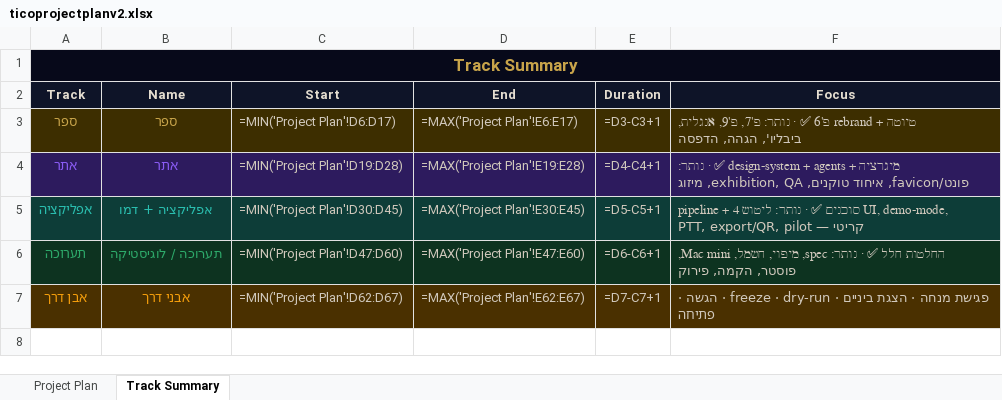
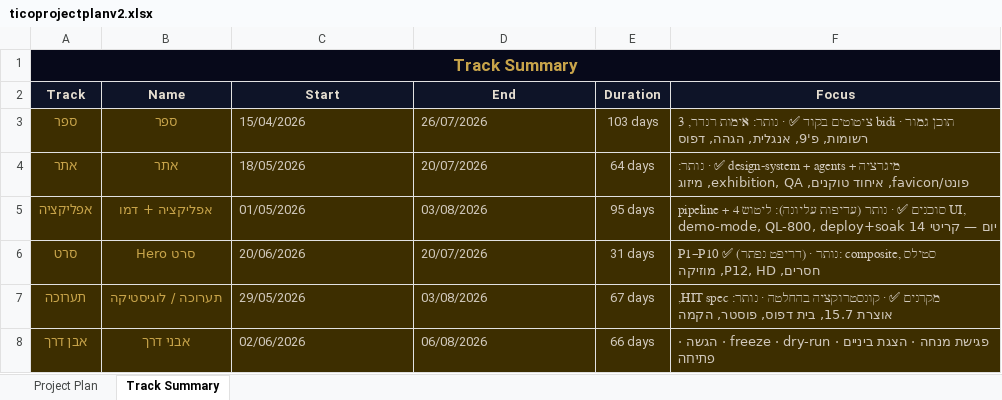
Before and after one commit to dcastiel007/odysee-site, an Excel workbook: scripts/ticoprojectplanv2.xlsx, sheet Track Summary, drawn as a sheet; values as stored, in another font and other column widths than the file's, no borders; formulas without a stored value are shown as written; addresses are those after the commit; the diff names each change by its address in the sheet, - before the commit and + after, or states it on an @@ line.

Commit message:
plan: v3 - hero-video phase, QL-800 + boarding-pass, construction TBD, soak reschedule; regen views + gitignore baks

```diff
--- a/scripts/ticoprojectplanv2.xlsx (sheet Track Summary)
+++ b/scripts/ticoprojectplanv2.xlsx (sheet Track Summary)
-B1:F1 fill: none
+B1:F1 fill: #07091A
-C3 (Start): =MIN('Project Plan'!D6:D17)
+C3 (Start): 15/04/2026
-D3 (End): =MAX('Project Plan'!E6:E17)
+D3 (End): 26/07/2026
-E3 (Duration): =D3-C3+1
+E3 (Duration): 103 days
-F3 (Focus): טיוטה + rebrand פ'6 ✅ · נותר: פ'7, פ'9, אנגלית, ביבליו', הגהה, הדפסה
+F3 (Focus): תוכן גמור · bidi ציטוטים בקוד ✅ · נותר: אימות רנדר, 3 רשומות, פ'9, אנגלית, הגהה, דפוס
-A4:F4 fill: #2D1B5E
+A4:F4 fill: #3D2E00
-A4:B4 text colour: #8B5CF6
+A4:B4 text colour: #C8A44A
-C4 (Start): =MIN('Project Plan'!D19:D28)
+C4 (Start): 18/05/2026
-D4 (End): =MAX('Project Plan'!E19:E28)
+D4 (End): 20/07/2026
-E4 (Duration): =D4-C4+1
+E4 (Duration): 64 days
-A5:F5 fill: #0D3D38
+A5:F5 fill: #3D2E00
-A5:B5 text colour: #2ABFB0
+A5:B5 text colour: #C8A44A
-C5 (Start): =MIN('Project Plan'!D30:D45)
+C5 (Start): 01/05/2026
-D5 (End): =MAX('Project Plan'!E30:E45)
+D5 (End): 03/08/2026
-E5 (Duration): =D5-C5+1
+E5 (Duration): 95 days
-F5 (Focus): …✅ · נותר: ליטוש UI, demo-mode, PTT, export/QR, pilot — קריטי
+F5 (Focus): …✅ · נותר (עדיפות עליונה): ליטוש UI, demo-mode, QL-800, deploy+soak 14 יום — קריטי
+row 6: סרט | סרט Hero | 20/06/2026 | 20/07/2026 | 31 days | P1–P10 ✅ (דריפט נפתר) · נותר: composite, סטילס חסרים, P12, HD, מוזיקה
-A7:F7 fill: #0D3320
+A7:F7 fill: #3D2E00
-A7:B7 text colour: #2DAA6A
+A7:B7 text colour: #C8A44A
-C7 (Start): =MIN('Project Plan'!D47:D60)
+C7 (Start): 29/05/2026
-D7 (End): =MAX('Project Plan'!E47:E60)
+D7 (End): 03/08/2026
-E7 (Duration): =D6-C6+1
+E7 (Duration): 67 days
-F7 (Focus): החלטות חלל ✅ · נותר: spec, מיפוי, חשמל, Mac mini, פוסטר, הקמה, פירוק
+F7 (Focus): מקרנים ✅ · קונסטרוקציה בהחלטה · נותר: HIT spec, אוצרת 15.7, בית דפוס, פוסטר, הקמה
-A8:B8 text colour: #F59E0B
+A8:B8 text colour: #C8A44A
-C8 (Start): =MIN('Project Plan'!D62:D67)
+C8 (Start): 02/06/2026
-D8 (End): =MAX('Project Plan'!E62:E67)
+D8 (End): 06/08/2026
-E8 (Duration): =D7-C7+1
+E8 (Duration): 66 days
```
Also changed, not shown: sheet Project Plan, 4 other files.
